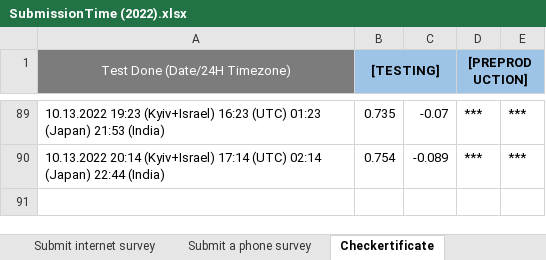
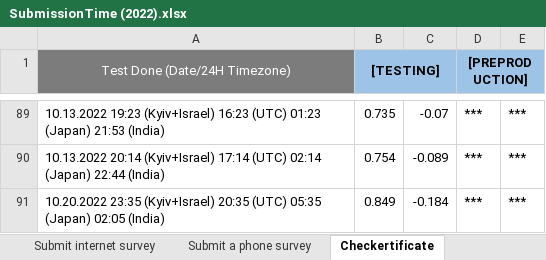
Before and after one commit to Ok2015/CheckerRFTests, an Excel workbook: ADtests/Resources/Extra files/RF LOAD RESULTS/SubmissionTime (2022).xlsx, sheet Checkertificate, drawn as a sheet; only a part is shown, gaps mark what is left out; values as stored, in another font and other column widths than the file's, no borders; conditional formats not drawn; the diff names each change by its address in the sheet, - before the commit and + after, or states it on an @@ line.

```diff
--- a/ADtests/Resources/Extra files/RF LOAD RESULTS/SubmissionTime (2022).xlsx (sheet Checkertificate)
+++ b/ADtests/Resources/Extra files/RF LOAD RESULTS/SubmissionTime (2022).xlsx (sheet Checkertificate)
+row 91: 10.20.2022 23:35 (Kyiv+Israel) 20:35 (UTC) 05:35 (Japan) 02:05 (India) | 0.849 | -0.184 | *** | ***
```
Also changed, not shown: sheet Submit orders, sheet Submit a phone survey, ADtests/Resources/Extra files/RF LOAD RESULTS/SystemUPTime (08.2022).xlsx, 7 other files.
